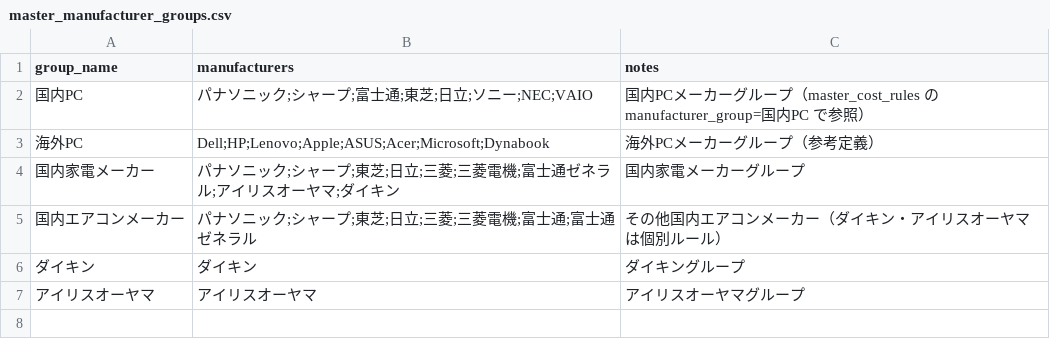
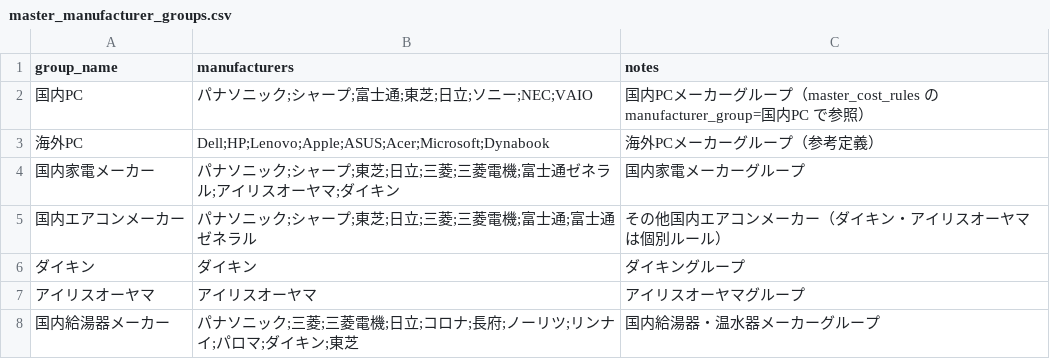
Before and after one commit to shigeki2026-tech/WRT-helpr, a CSV file: data/master_manufacturer_groups.csv, drawn as a sheet.

```diff
--- a/data/master_manufacturer_groups.csv
+++ b/data/master_manufacturer_groups.csv
@@ -7 +7,2 @@ group_name,manufacturers,notes
 アイリスオーヤマ,アイリスオーヤマ,アイリスオーヤマグループ
+国内給湯器メーカー,パナソニック;三菱;三菱電機;日立;コロナ;長府;ノーリツ;リンナイ;パロマ;ダイキン;東芝,国内給湯器・温水器メーカーグループ
```
Also changed, not shown: data/master_cost_rules.csv, data/master_product_alias.csv, 6 other files.
